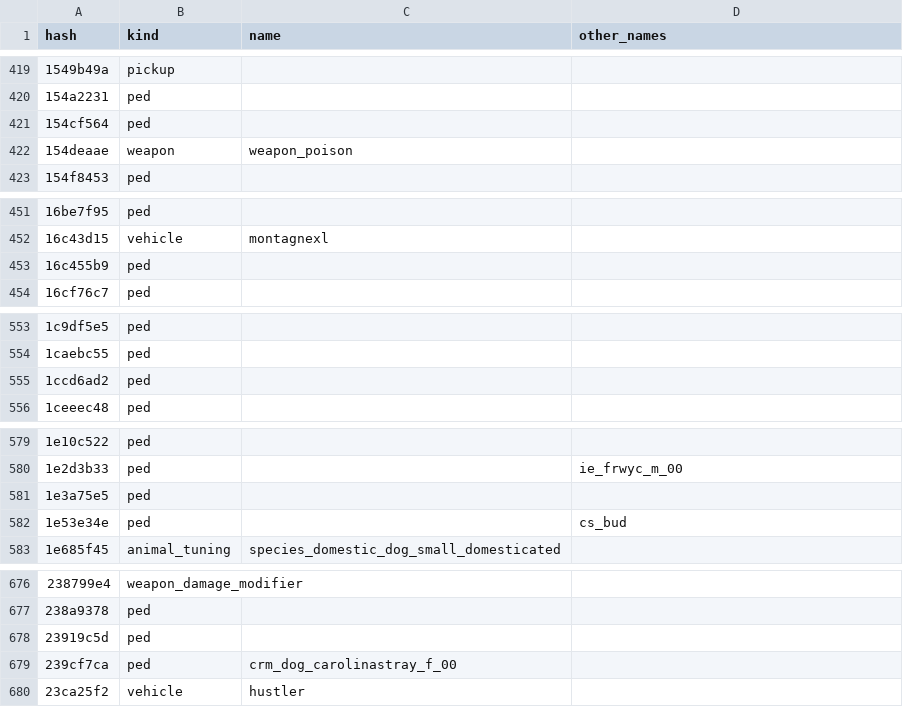
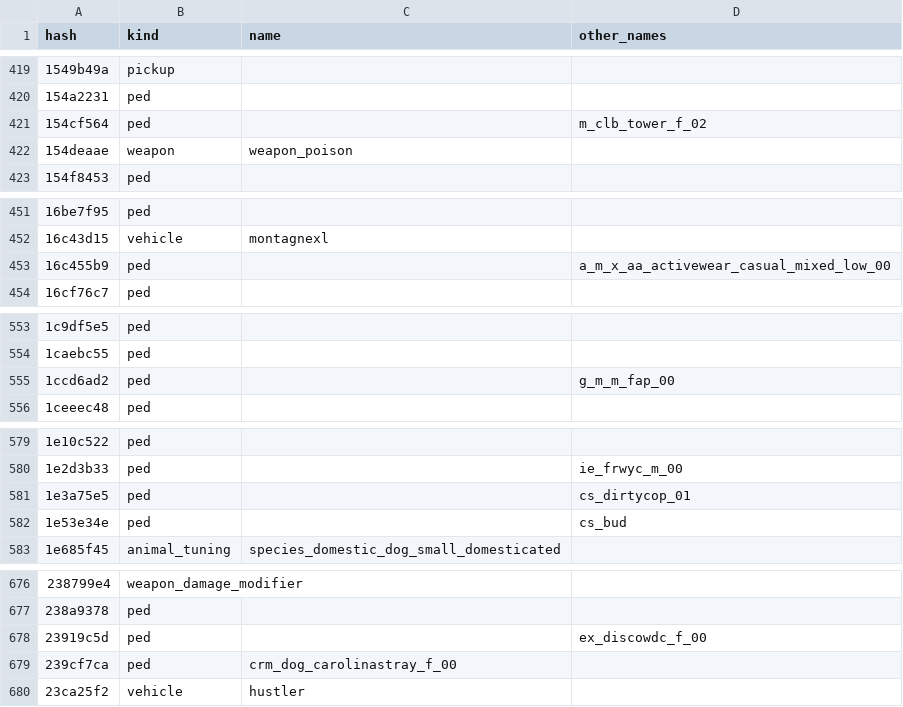
Before and after one commit to NotHGM/gta6-hash-database, a TSV file: data/game/game_data.tsv, drawn as a sheet; only a part is shown, gaps mark what is left out; the diff covers the shown part only.

Commit message:
Community index: openrage's 457,908 GTA VI archive entry names
openragee/openrage (MIT, commit 33c0fcc) publishes the archive entry names its contributors found by hashing candidate
names against the hashes an install lists. Hashed lower-case: 204,272 new hashes, 1,357,875 in the index now. Its MIT
licence is in third_party/LICENSES.md.

```diff
--- a/data/game/game_data.tsv
+++ b/data/game/game_data.tsv
@@ -420,3 +420,3 @@ hash	kind	name	other_names
 154a2231	ped		
-154cf564	ped		
+154cf564	ped		m_clb_tower_f_02
 154deaae	weapon	weapon_poison	
@@ -452,3 +452,3 @@ hash	kind	name	other_names
 16c43d15	vehicle	montagnexl	
-16c455b9	ped		
+16c455b9	ped		a_m_x_aa_activewear_casual_mixed_low_00
 16cf76c7	ped		
@@ -554,3 +554,3 @@ hash	kind	name	other_names
 1caebc55	ped		
-1ccd6ad2	ped		
+1ccd6ad2	ped		g_m_m_fap_00
 1ceeec48	ped		
@@ -580,3 +580,3 @@ hash	kind	name	other_names
 1e2d3b33	ped		ie_frwyc_m_00
-1e3a75e5	ped		
+1e3a75e5	ped		cs_dirtycop_01
 1e53e34e	ped		cs_bud
@@ -677,3 +677,3 @@ hash	kind	name	other_names
 238a9378	ped		
-23919c5d	ped		
+23919c5d	ped		ex_discowdc_f_00
 239cf7ca	ped	crm_dog_carolinastray_f_00	
```
Also changed, not shown: 44 edited cells elsewhere in this file, 19 other files.
